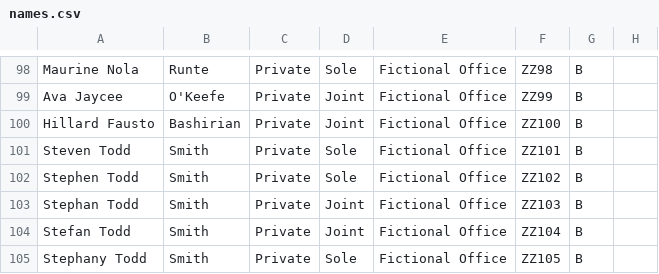
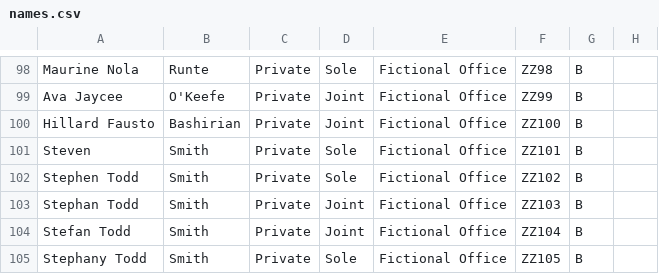
Before and after one commit to LandRegistry/lc-alpha-names-search, a CSV file: data/names.csv, drawn as a sheet; only a part is shown, gaps mark what is left out.

Commit message:
Fix up some test data

```diff
--- a/data/names.csv
+++ b/data/names.csv
@@ -100,3 +100,3 @@ Ava Jaycee,O'Keefe,Private,Joint,Fictional Office,ZZ99,B,
 Hillard Fausto,Bashirian,Private,Joint,Fictional Office,ZZ100,B,
-Steven Todd,Smith,Private,Sole,Fictional Office,ZZ101,B,
+Steven,Smith,Private,Sole,Fictional Office,ZZ101,B,
 Stephen Todd,Smith,Private,Sole,Fictional Office,ZZ102,B,
```
